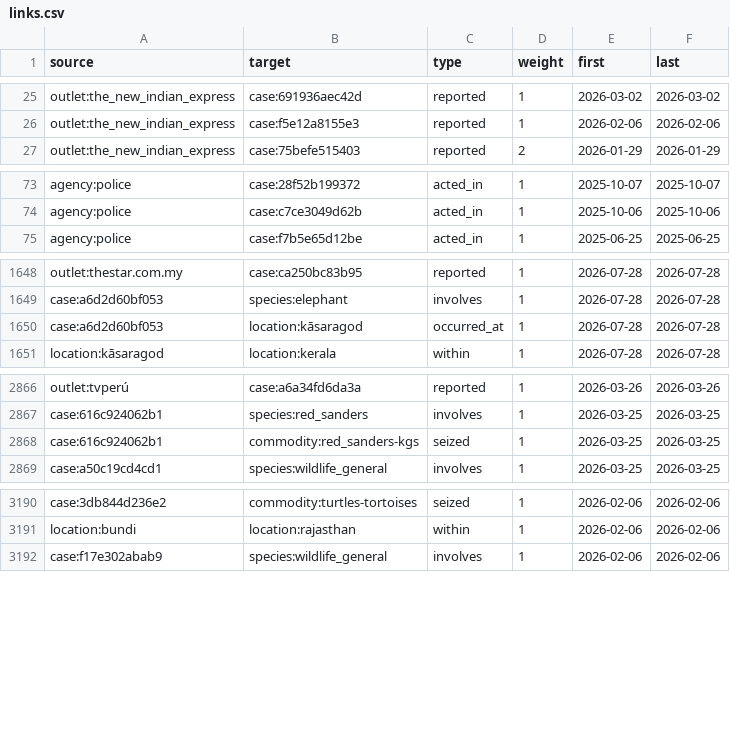
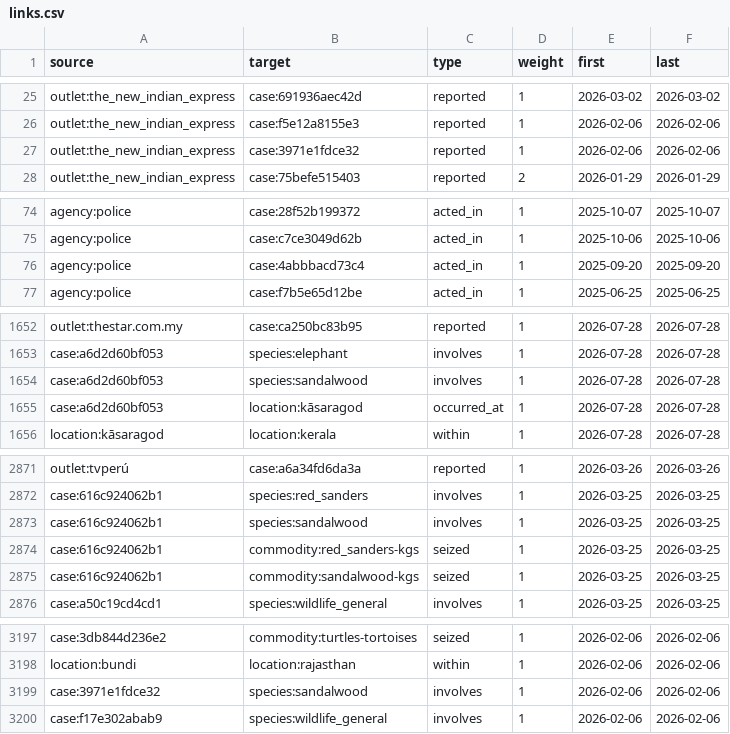
Before and after one commit to tarunv13/vannetra, a CSV file: web/data/links.csv, drawn as a sheet; only a part is shown, gaps mark what is left out; the diff covers the shown part only; the diff names each change by its address in the sheet, - before the commit and + after, or states it on an @@ line.

```diff
--- a/web/data/links.csv
+++ b/web/data/links.csv
+row 27: outlet:the_new_indian_express | case:3971e1fdce32 | reported | 1 | 2026-02-06 | 2026-02-06
+row 76: agency:police | case:4abbbacd73c4 | acted_in | 1 | 2025-09-20 | 2025-09-20
+row 1654: case:a6d2d60bf053 | species:sandalwood | involves | 1 | 2026-07-28 | 2026-07-28
+row 2873: case:616c924062b1 | species:sandalwood | involves | 1 | 2026-03-25 | 2026-03-25
+row 2875: case:616c924062b1 | commodity:sandalwood-kgs | seized | 1 | 2026-03-25 | 2026-03-25
+row 3199: case:3971e1fdce32 | species:sandalwood | involves | 1 | 2026-02-06 | 2026-02-06
```
Also changed, not shown: 21 added rows elsewhere in this file, web/data/cases.csv, web/data/entities.csv, 35 other files.
